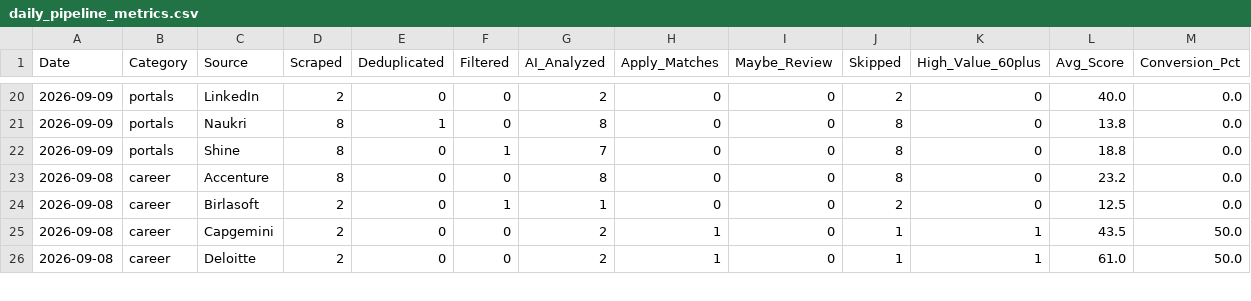
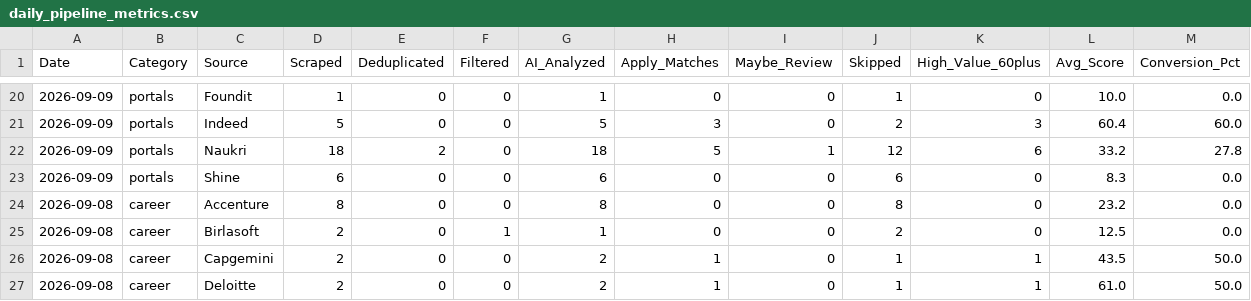
Before and after one commit to akshayxgh/career-execution-system, a CSV file: public/data/daily_pipeline_metrics.csv, drawn as a sheet; only a part is shown, gaps mark what is left out; the diff covers the shown part only.

```diff
--- a/public/data/daily_pipeline_metrics.csv
+++ b/public/data/daily_pipeline_metrics.csv
@@ -20,4 +20,5 @@
-2026-09-09,portals,LinkedIn,2,0,0,2,0,0,2,0,40.0,0.0
-2026-09-09,portals,Naukri,8,1,0,8,0,0,8,0,13.8,0.0
-2026-09-09,portals,Shine,8,0,1,7,0,0,8,0,18.8,0.0
+2026-09-09,portals,Foundit,1,0,0,1,0,0,1,0,10.0,0.0
+2026-09-09,portals,Indeed,5,0,0,5,3,0,2,3,60.4,60.0
+2026-09-09,portals,Naukri,18,2,0,18,5,1,12,6,33.2,27.8
+2026-09-09,portals,Shine,6,0,0,6,0,0,6,0,8.3,0.0
 2026-09-08,career,Accenture,8,0,0,8,0,0,8,0,23.2,0.0
```
Also changed, not shown: 2 added rows, 2 removed rows and 58 edited cells elsewhere in this file, 2 other files.
